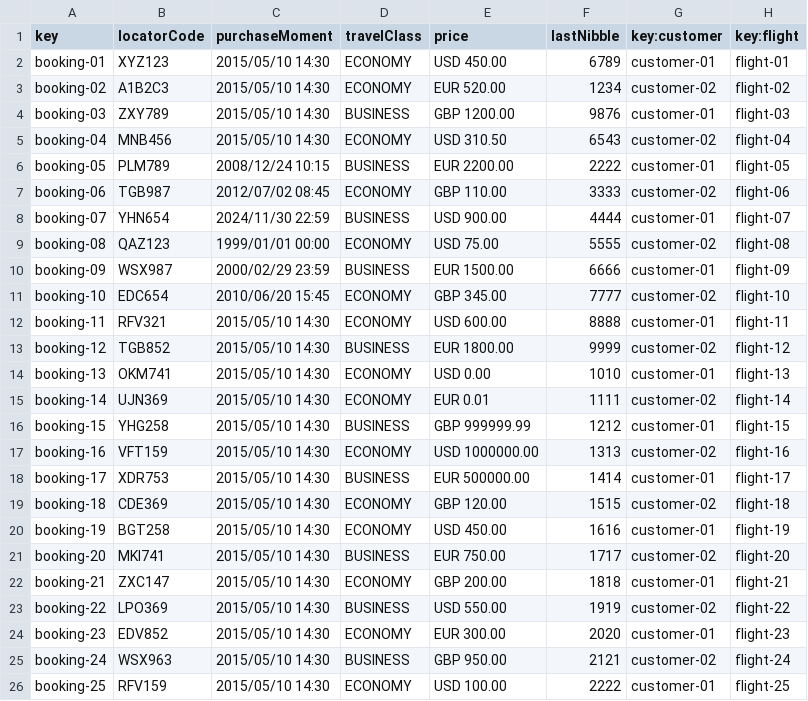
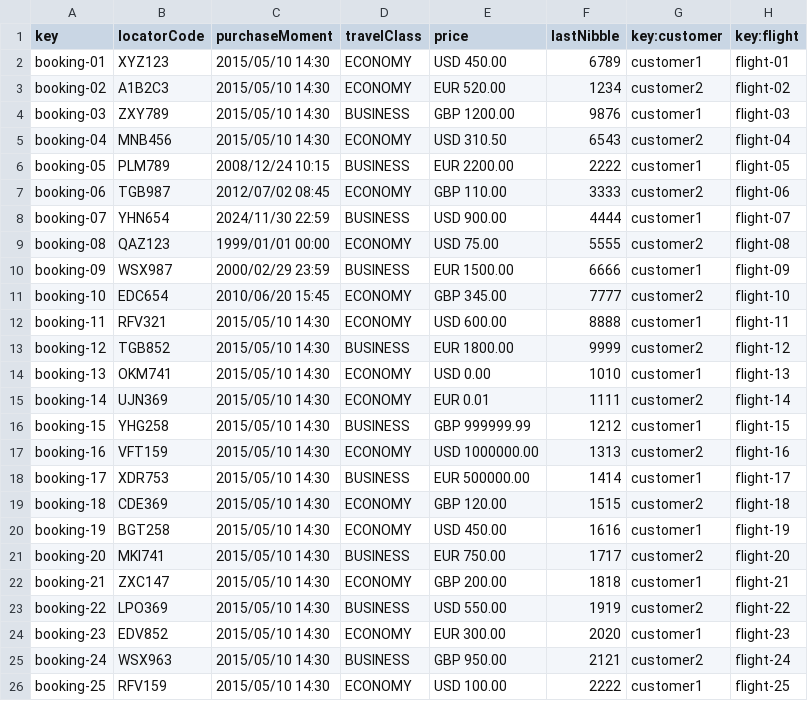
Before and after one commit to marrivbec/gii-is-DP2-C1.033, a CSV file: src/main/resources/WEB-INF/data/sample/booking.csv, drawn as a sheet.

```diff
--- a/src/main/resources/WEB-INF/data/sample/booking.csv
+++ b/src/main/resources/WEB-INF/data/sample/booking.csv
@@ -1,26 +1,26 @@
 key,locatorCode,purchaseMoment,travelClass,price,lastNibble,key:customer,key:flight
-booking-01,XYZ123,2015/05/10 14:30,ECONOMY,USD 450.00,6789,customer-01,flight-01
-booking-02,A1B2C3,2015/05/10 14:30,ECONOMY,EUR 520.00,1234,customer-02,flight-02
-booking-03,ZXY789,2015/05/10 14:30,BUSINESS,GBP 1200.00,9876,customer-01,flight-03
-booking-04,MNB456,2015/05/10 14:30,ECONOMY,USD 310.50,6543,customer-02,flight-04
-booking-05,PLM789,2008/12/24 10:15,BUSINESS,EUR 2200.00,2222,customer-01,flight-05
-booking-06,TGB987,2012/07/02 08:45,ECONOMY,GBP 110.00,3333,customer-02,flight-06
-booking-07,YHN654,2024/11/30 22:59,BUSINESS,USD 900.00,4444,customer-01,flight-07
-booking-08,QAZ123,1999/01/01 00:00,ECONOMY,USD 75.00,5555,customer-02,flight-08
-booking-09,WSX987,2000/02/29 23:59,BUSINESS,EUR 1500.00,6666,customer-01,flight-09
-booking-10,EDC654,2010/06/20 15:45,ECONOMY,GBP 345.00,7777,customer-02,flight-10
-booking-11,RFV321,2015/05/10 14:30,ECONOMY,USD 600.00,8888,customer-01,flight-11
-booking-12,TGB852,2015/05/10 14:30,BUSINESS,EUR 1800.00,9999,customer-02,flight-12
-booking-13,OKM741,2015/05/10 14:30,ECONOMY,USD 0.00,1010,customer-01,flight-13
-booking-14,UJN369,2015/05/10 14:30,ECONOMY,EUR 0.01,1111,customer-02,flight-14
-booking-15,YHG258,2015/05/10 14:30,BUSINESS,GBP 999999.99,1212,customer-01,flight-15
-booking-16,VFT159,2015/05/10 14:30,ECONOMY,USD 1000000.00,1313,customer-02,flight-16
-booking-17,XDR753,2015/05/10 14:30,BUSINESS,EUR 500000.00,1414,customer-01,flight-17
-booking-18,CDE369,2015/05/10 14:30,ECONOMY,GBP 120.00,1515,customer-02,flight-18
-booking-19,BGT258,2015/05/10 14:30,ECONOMY,USD 450.00,1616,customer-01,flight-19
-booking-20,MKI741,2015/05/10 14:30,BUSINESS,EUR 750.00,1717,customer-02,flight-20
-booking-21,ZXC147,2015/05/10 14:30,ECONOMY,GBP 200.00,1818,customer-01,flight-21
-booking-22,LPO369,2015/05/10 14:30,BUSINESS,USD 550.00,1919,customer-02,flight-22
-booking-23,EDV852,2015/05/10 14:30,ECONOMY,EUR 300.00,2020,customer-01,flight-23
-booking-24,WSX963,2015/05/10 14:30,BUSINESS,GBP 950.00,2121,customer-02,flight-24
-booking-25,RFV159,2015/05/10 14:30,ECONOMY,USD 100.00,2222,customer-01,flight-25
+booking-01,XYZ123,2015/05/10 14:30,ECONOMY,USD 450.00,6789,customer1,flight-01
+booking-02,A1B2C3,2015/05/10 14:30,ECONOMY,EUR 520.00,1234,customer2,flight-02
+booking-03,ZXY789,2015/05/10 14:30,BUSINESS,GBP 1200.00,9876,customer1,flight-03
+booking-04,MNB456,2015/05/10 14:30,ECONOMY,USD 310.50,6543,customer2,flight-04
+booking-05,PLM789,2008/12/24 10:15,BUSINESS,EUR 2200.00,2222,customer1,flight-05
+booking-06,TGB987,2012/07/02 08:45,ECONOMY,GBP 110.00,3333,customer2,flight-06
+booking-07,YHN654,2024/11/30 22:59,BUSINESS,USD 900.00,4444,customer1,flight-07
+booking-08,QAZ123,1999/01/01 00:00,ECONOMY,USD 75.00,5555,customer2,flight-08
+booking-09,WSX987,2000/02/29 23:59,BUSINESS,EUR 1500.00,6666,customer1,flight-09
+booking-10,EDC654,2010/06/20 15:45,ECONOMY,GBP 345.00,7777,customer2,flight-10
+booking-11,RFV321,2015/05/10 14:30,ECONOMY,USD 600.00,8888,customer1,flight-11
+booking-12,TGB852,2015/05/10 14:30,BUSINESS,EUR 1800.00,9999,customer2,flight-12
+booking-13,OKM741,2015/05/10 14:30,ECONOMY,USD 0.00,1010,customer1,flight-13
+booking-14,UJN369,2015/05/10 14:30,ECONOMY,EUR 0.01,1111,customer2,flight-14
+booking-15,YHG258,2015/05/10 14:30,BUSINESS,GBP 999999.99,1212,customer1,flight-15
+booking-16,VFT159,2015/05/10 14:30,ECONOMY,USD 1000000.00,1313,customer2,flight-16
+booking-17,XDR753,2015/05/10 14:30,BUSINESS,EUR 500000.00,1414,customer1,flight-17
+booking-18,CDE369,2015/05/10 14:30,ECONOMY,GBP 120.00,1515,customer2,flight-18
+booking-19,BGT258,2015/05/10 14:30,ECONOMY,USD 450.00,1616,customer1,flight-19
+booking-20,MKI741,2015/05/10 14:30,BUSINESS,EUR 750.00,1717,customer2,flight-20
+booking-21,ZXC147,2015/05/10 14:30,ECONOMY,GBP 200.00,1818,customer1,flight-21
+booking-22,LPO369,2015/05/10 14:30,BUSINESS,USD 550.00,1919,customer2,flight-22
+booking-23,EDV852,2015/05/10 14:30,ECONOMY,EUR 300.00,2020,customer1,flight-23
+booking-24,WSX963,2015/05/10 14:30,BUSINESS,GBP 950.00,2121,customer2,flight-24
+booking-25,RFV159,2015/05/10 14:30,ECONOMY,USD 100.00,2222,customer1,flight-25
```
Also changed, not shown: src/main/resources/WEB-INF/data/sample/flight.csv, src/main/resources/WEB-INF/data/sample/flightAssignment.csv, 8 other files.
